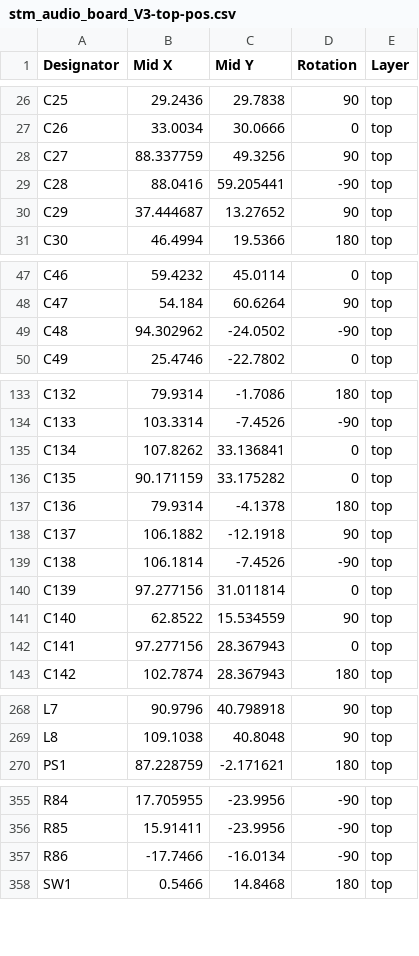
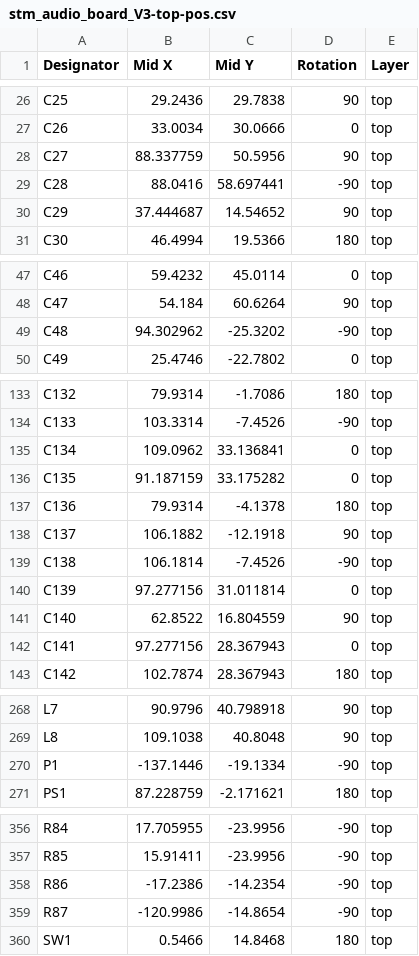
Before and after one commit to Papproni/stm_audio_board_v3_dsp_board, a CSV file: stm_audio_board_V3/JLCPCB/stm_audio_board_V3-top-pos.csv, drawn as a sheet; only a part is shown, gaps mark what is left out; the diff covers the shown part only.

```diff
--- a/stm_audio_board_V3/JLCPCB/stm_audio_board_V3-top-pos.csv
+++ b/stm_audio_board_V3/JLCPCB/stm_audio_board_V3-top-pos.csv
@@ -27,5 +27,5 @@ C25,29.2436,29.7838,90,top
 C26,33.0034,30.0666,0,top
-C27,88.337759,49.3256,90,top
-C28,88.0416,59.205441,-90,top
-C29,37.444687,13.27652,90,top
+C27,88.337759,50.5956,90,top
+C28,88.0416,58.697441,-90,top
+C29,37.444687,14.54652,90,top
 C30,46.4994,19.5366,180,top
@@ -48,3 +48,3 @@ C46,59.4232,45.0114,0,top
 C47,54.184,60.6264,90,top
-C48,94.302962,-24.0502,-90,top
+C48,94.302962,-25.3202,-90,top
 C49,25.4746,-22.7802,0,top
@@ -134,4 +134,4 @@ C132,79.9314,-1.7086,180,top
 C133,103.3314,-7.4526,-90,top
-C134,107.8262,33.136841,0,top
-C135,90.171159,33.175282,0,top
+C134,109.0962,33.136841,0,top
+C135,91.187159,33.175282,0,top
 C136,79.9314,-4.1378,180,top
@@ -140,3 +140,3 @@ C138,106.1814,-7.4526,-90,top
 C139,97.277156,31.011814,0,top
-C140,62.8522,15.534559,90,top
+C140,62.8522,16.804559,90,top
 C141,97.277156,28.367943,0,top
@@ -269,2 +269,3 @@ L7,90.9796,40.798918,90,top
 L8,109.1038,40.8048,90,top
+P1,-137.1446,-19.1334,-90,top
 PS1,87.228759,-2.171621,180,top
@@ -356,3 +357,4 @@ R84,17.705955,-23.9956,-90,top
 R85,15.91411,-23.9956,-90,top
-R86,-17.7466,-16.0134,-90,top
+R86,-17.2386,-14.2354,-90,top
+R87,-120.9986,-14.8654,-90,top
 SW1,0.5466,14.8468,180,top
```
Also changed, not shown: 1 added row, 1 removed row and 35 edited cells elsewhere in this file, stm_audio_board_V3/JLCPCB/stm_audio_board_V3.csv, 42 other files.
